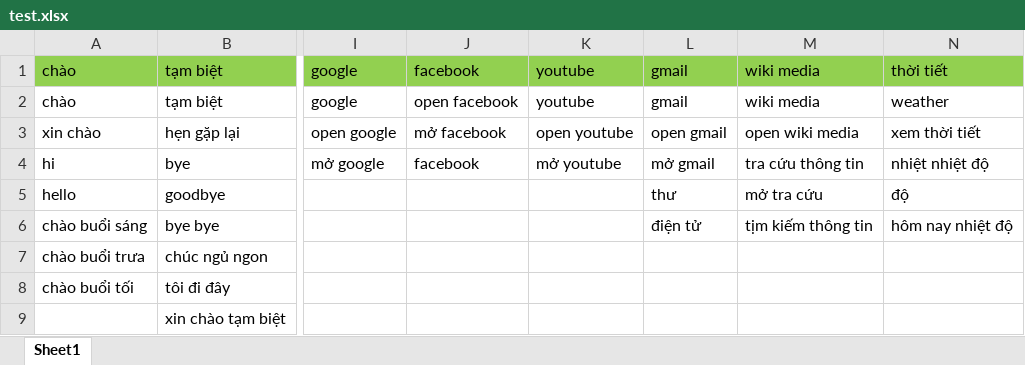
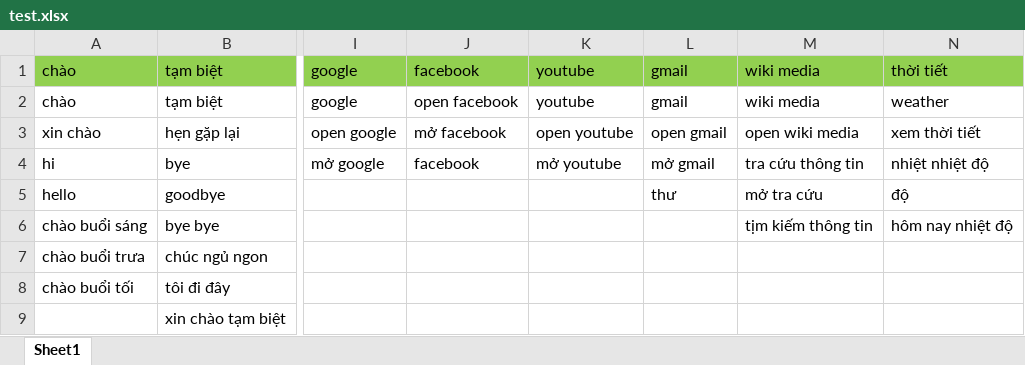
Before and after one commit to dattp6501/F.R.I.D.A.Y, an Excel workbook: test.xlsx, sheet Sheet1, drawn as a sheet; only a part is shown, gaps mark what is left out; values as stored, in another font and other column widths than the file's, no borders; the diff names each change by its address in the sheet, - before the commit and + after, or states it on an @@ line.

```diff
--- a/test.xlsx (sheet Sheet1)
+++ b/test.xlsx (sheet Sheet1)
-L6: điện tử
+L6: (empty)
```
Also changed, not shown: train.xlsx, 3 other files.
